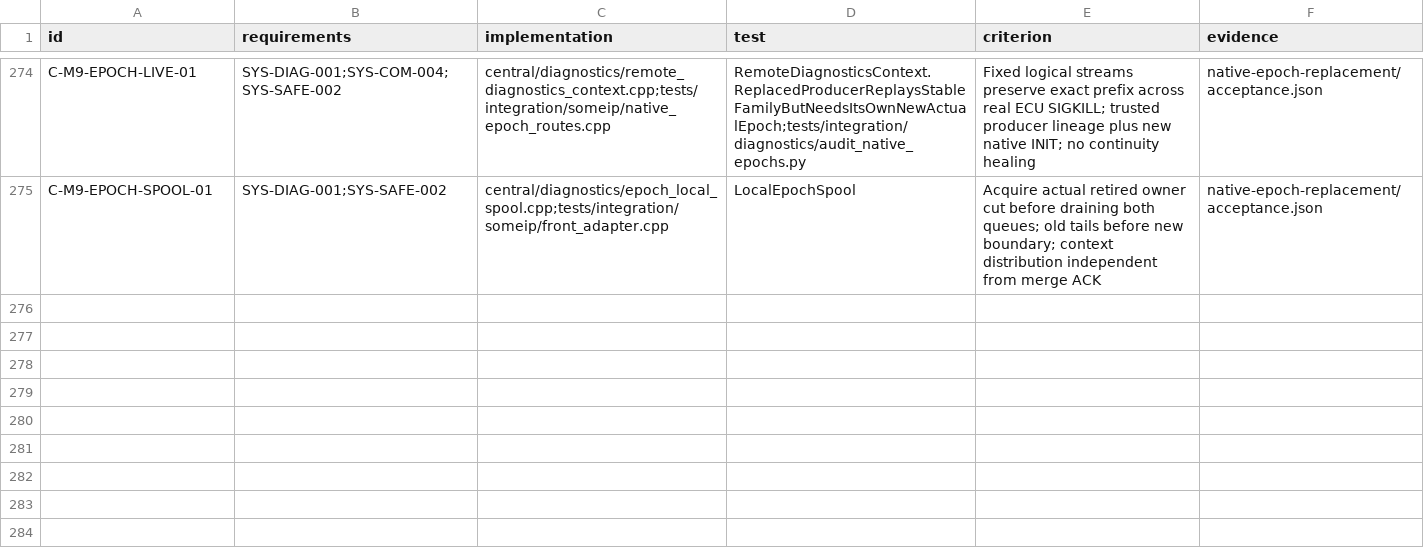
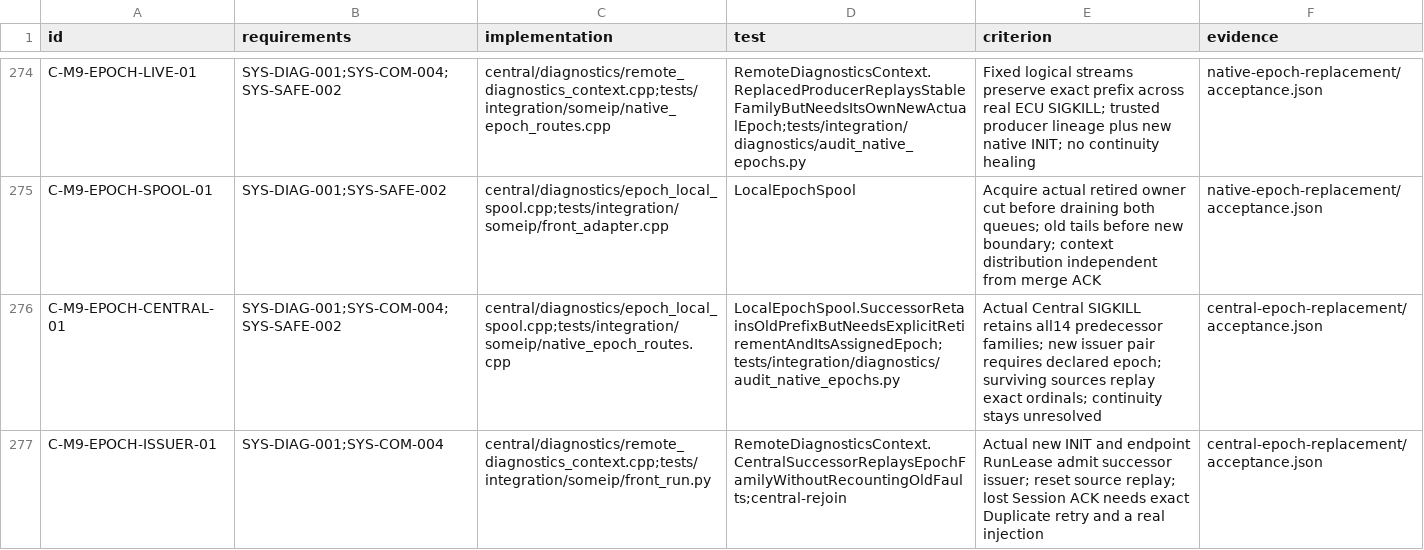
Before and after one commit to shinjuyeop/StrataDrive, a CSV file: docs/test-plan/component-traceability.csv, drawn as a sheet; only a part is shown, gaps mark what is left out; the diff names each change by its address in the sheet, - before the commit and + after, or states it on an @@ line.

Commit message:
Preserve epoch diagnostics across Central process replacement

```diff
--- a/docs/test-plan/component-traceability.csv
+++ b/docs/test-plan/component-traceability.csv
+row 276: C-M9-EPOCH-CENTRAL-01 | SYS-DIAG-001;SYS-COM-004;SYS-SAFE-002 | central/diagnostics/epoch_local_spool.cpp;tests/integration/someip/native_epoch_routes.cpp | LocalEpochSpool.SuccessorRetainsOldPrefixButNeedsExplicitRetirementAndItsAssignedEpoch;tests/integration/diagnostics/audit_native_epochs.py | Actual Central SIGKILL retains all14 predecessor families; new issuer pair requires declared epoch; surviving sources replay exact ordinals; continuity stays unresolved | central-epoch-replacement/acceptance.json
+row 277: C-M9-EPOCH-ISSUER-01 | SYS-DIAG-001;SYS-COM-004 | central/diagnostics/remote_diagnostics_context.cpp;tests/integration/someip/front_run.py | RemoteDiagnosticsContext.CentralSuccessorReplaysEpochFamilyWithoutRecountingOldFaults;central-rejoin | Actual new INIT and endpoint RunLease admit successor issuer; reset source replay; lost Session ACK needs exact Duplicate retry and a real injection | central-epoch-replacement/acceptance.json
```
Also changed, not shown: 21 other files.
